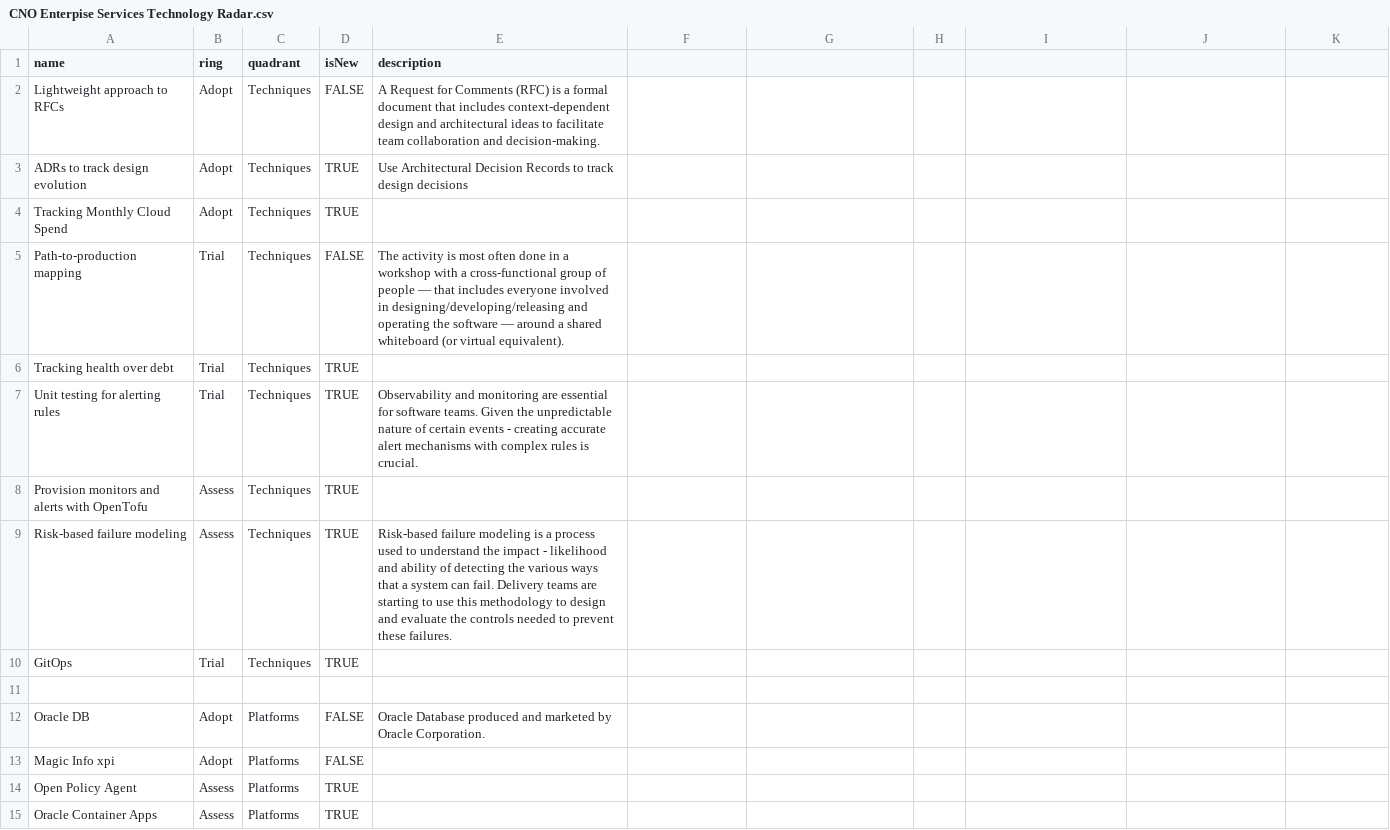
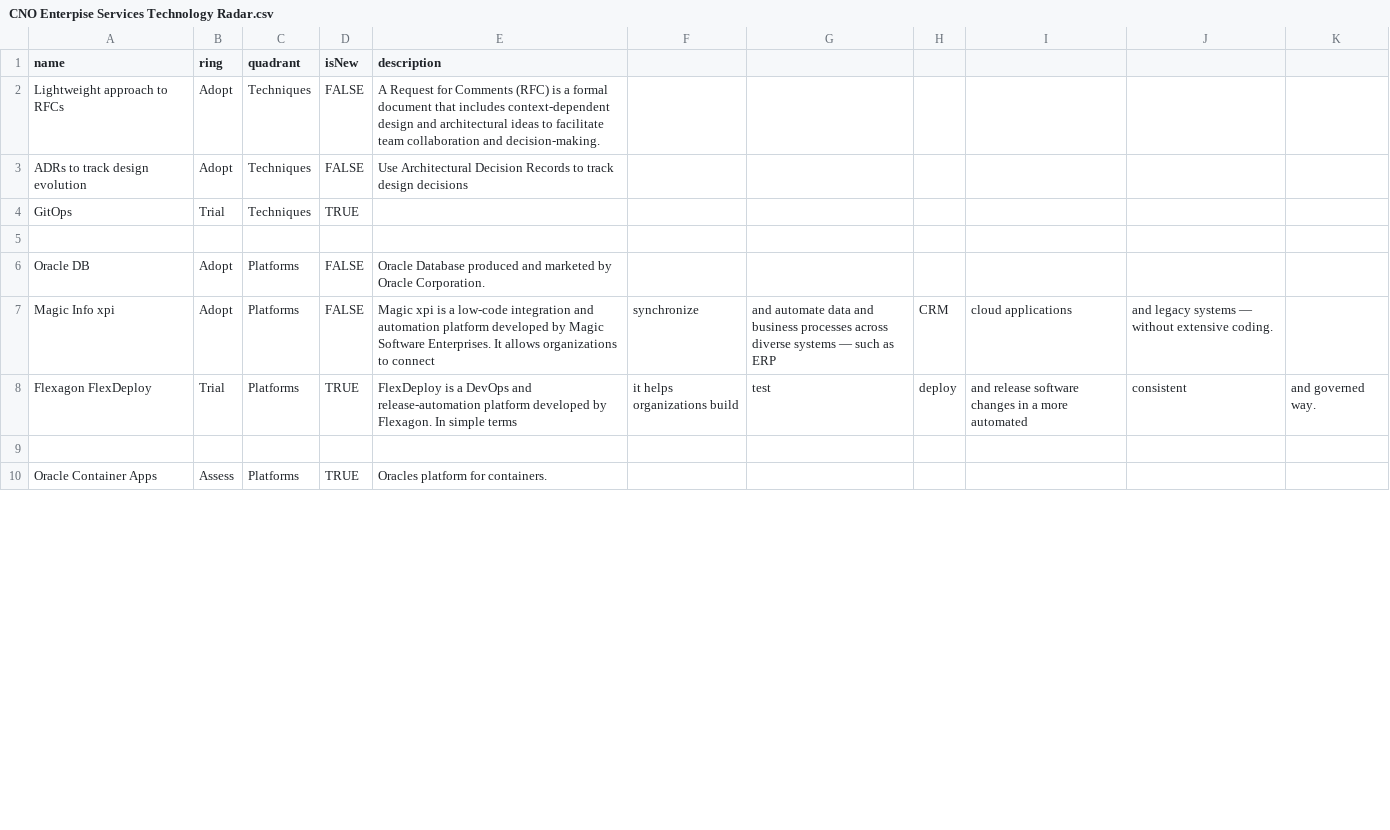
Before and after one commit to cno-enterprise-services/es-tech-radar, a CSV file: CNO Enterpise Services Technology Radar.csv, drawn as a sheet; only a part is shown; the diff covers the shown part only.

Commit message:
Updated the radar

```diff
--- a/CNO Enterpise Services Technology Radar.csv
+++ b/CNO Enterpise Services Technology Radar.csv
@@ -2,9 +2,3 @@ name, ring, quadrant, isNew, description
 Lightweight approach to RFCs,	Adopt,	Techniques,	FALSE, A Request for Comments (RFC) is a formal document that includes context-dependent design and architectural ideas to facilitate team collaboration and decision-making.
-ADRs to track design evolution,	Adopt,	Techniques,	TRUE, Use Architectural Decision Records to track design decisions
-Tracking Monthly Cloud Spend,Adopt,Techniques,TRUE,
-Path-to-production mapping, Trial, Techniques, FALSE, The activity is most often done in a workshop with a cross-functional group of people — that includes everyone involved in designing/developing/releasing and operating the software — around a shared whiteboard (or virtual equivalent).
-Tracking health over debt,Trial,Techniques,TRUE,
-Unit testing for alerting rules,Trial,Techniques,TRUE,Observability and monitoring are essential for software teams. Given the unpredictable nature of certain events - creating accurate alert mechanisms with complex rules is crucial.
-Provision monitors and alerts with OpenTofu,Assess,Techniques,TRUE,
-Risk-based failure modeling,Assess,Techniques,TRUE, Risk-based failure modeling is a process used to understand the impact - likelihood and ability of detecting the various ways that a system can fail.  Delivery teams are starting to use this methodology to design and evaluate the controls needed to prevent these failures.
+ADRs to track design evolution,	Adopt,	Techniques,	FALSE, Use Architectural Decision Records to track design decisions
 GitOps,Trial,Techniques,TRUE,
@@ -12,4 +6,5 @@ GitOps,Trial,Techniques,TRUE,
 Oracle DB,Adopt,Platforms,FALSE, Oracle Database produced and marketed by Oracle Corporation.
-Magic Info xpi, Adopt,Platforms, FALSE,
-Open Policy Agent,Assess,Platforms,TRUE,
-Oracle Container Apps, Assess,Platforms,TRUE,
+Magic Info xpi, Adopt,Platforms, FALSE, Magic xpi is a low-code integration and automation platform developed by Magic Software Enterprises. It allows organizations to connect, synchronize, and automate data and business processes across diverse systems — such as ERP, CRM, cloud applications, and legacy systems — without extensive coding.
+Flexagon FlexDeploy, Trial, Platforms, TRUE, FlexDeploy is a DevOps and release-automation platform developed by Flexagon. In simple terms, it helps organizations build, test, deploy, and release software changes in a more automated, consistent, and governed way.
+
+Oracle Container Apps, Assess,Platforms,TRUE, Oracles platform for containers.
```
Also changed, not shown: 2 added rows, 1 removed row and 18 edited cells elsewhere in this file, 1 other file.
